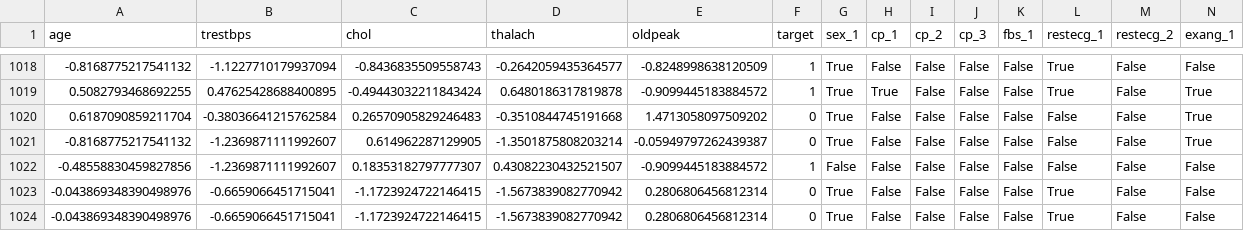
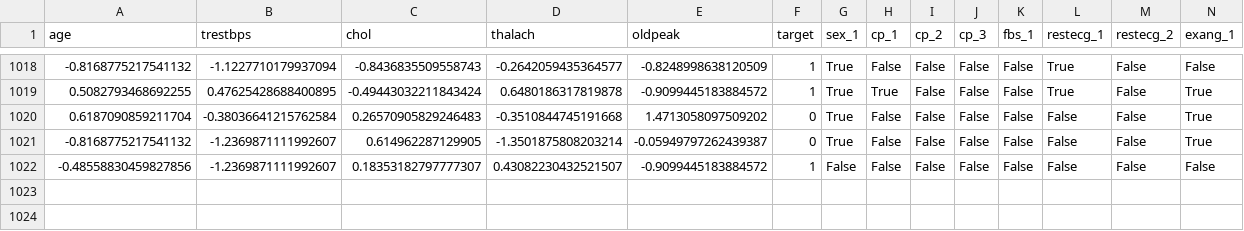
Before and after one commit to lLuckyFzi/heart-disease-MSML, a CSV file: preprocessing/heart_disease_preprocessing/hear_disease_clean.csv, drawn as a sheet; only a part is shown, gaps mark what is left out; rows hold the shown columns only; the diff names each change by its address in the sheet, - before the commit and + after, or states it on an @@ line.

```diff
--- a/preprocessing/heart_disease_preprocessing/hear_disease_clean.csv
+++ b/preprocessing/heart_disease_preprocessing/hear_disease_clean.csv
-row 1023: -0.043869348390498976 | -0.6659066451715041 | -1.1723924722146415 | -1.5673839082770942 | 0.2806806456812314 | 0 | True | False | False | False | False | True | False | False
-row 1024: -0.043869348390498976 | -0.6659066451715041 | -1.1723924722146415 | -1.5673839082770942 | 0.2806806456812314 | 0 | True | False | False | False | False | True | False | False
```
